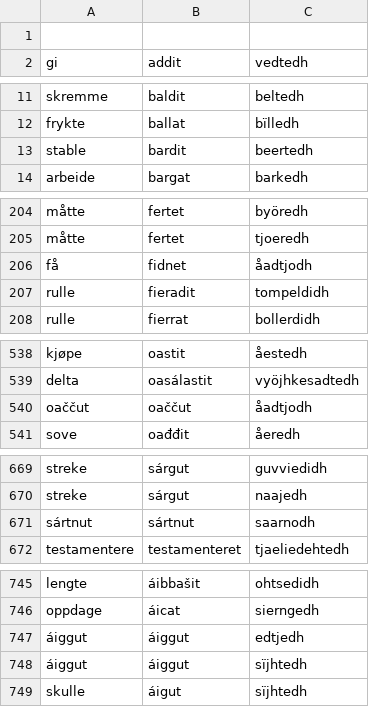
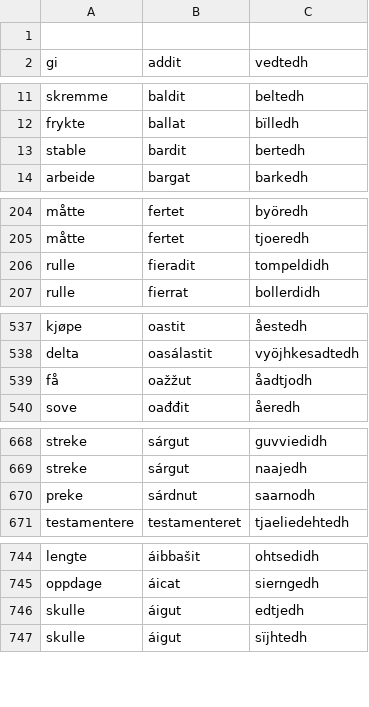
Before and after one commit to giellalt/dict-sme-sma, a CSV file: inc/nob-sme-sma-not-apertium.verb.csv, drawn as a sheet; only a part is shown, gaps mark what is left out; the diff covers the shown part only.

```diff
--- a/inc/nob-sme-sma-not-apertium.verb.csv
+++ b/inc/nob-sme-sma-not-apertium.verb.csv
@@ -12,3 +12,3 @@ skremme	baldit	beltedh
 frykte	ballat	bïlledh
-stable	bardit	beertedh
+stable	bardit	bertedh
 arbeide	bargat	barkedh
@@ -205,3 +205,2 @@ måtte	fertet	byöredh
 måtte	fertet	tjoeredh
-få	fidnet	åadtjodh
 rulle	fieradit	tompeldidh
@@ -539,3 +538,3 @@ kjøpe	oastit	åestedh
 delta	oasálastit	vyöjhkesadtedh
-oaččut	oaččut	åadtjodh
+få	oažžut	åadtjodh
 sove	oađđit	åeredh
@@ -670,3 +669,3 @@ streke	sárgut	guvviedidh
 streke	sárgut	naajedh
-sártnut	sártnut	saarnodh
+preke	sárdnut	saarnodh
 testamentere	testamenteret	tjaeliedehtedh
@@ -746,4 +745,3 @@ lengte	áibbašit	ohtsedidh
 oppdage	áicat	sierngedh
-áiggut	áiggut	edtjedh
-áiggut	áiggut	sïjhtedh
+skulle	áigut	edtjedh
 skulle	áigut	sïjhtedh
```
Also changed, not shown: 4 edited cells elsewhere in this file, inc/nob-sme-sma-not-apertium.adj.csv, inc/nob-sme-sma-not-apertium.noun.csv, 1 other file.
